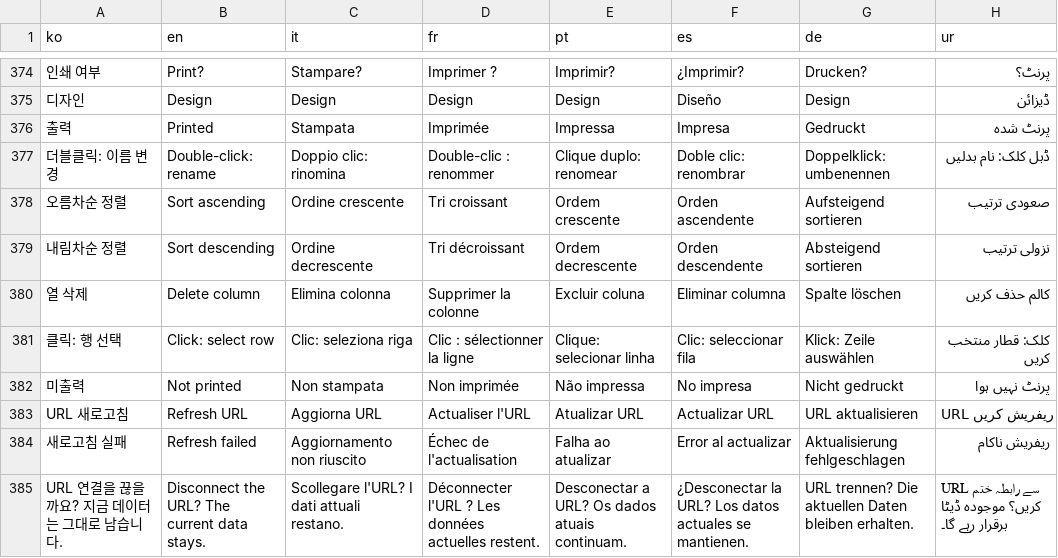
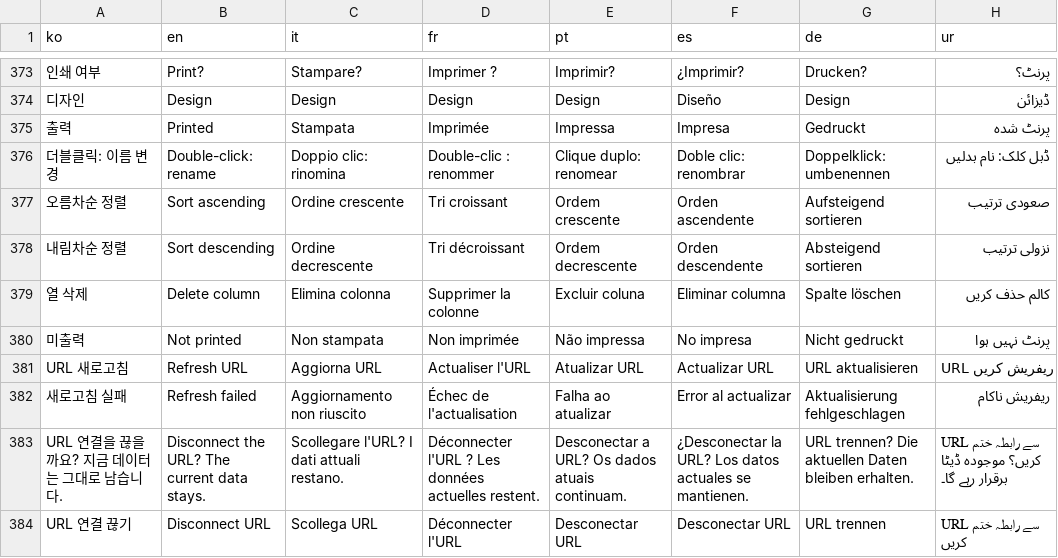
Before and after one commit to Isaac-Kwon/LabelLoom, a TSV file: src/i18n/messages.tsv, drawn as a sheet; only a part is shown, gaps mark what is left out; the shorter side is filled out with more unchanged rows; removed rows and columns are numbered as before the commit, all else as after; the diff covers the shown part only; the diff names each change by its address in the sheet, - before the commit and + after, or states it on an @@ line.

```diff
--- a/src/i18n/messages.tsv
+++ b/src/i18n/messages.tsv
-row 381: 클릭: 행 선택 | Click: select row | Clic: seleziona riga | Clic : sélectionner la ligne | Clique: selecionar linha | Clic: seleccionar fila | Klick: Zeile auswählen | کلک: قطار منتخب کریں
```
Also changed, not shown: 15 added rows, 2 removed rows and 8 edited cells elsewhere in this file, 10 other files.
